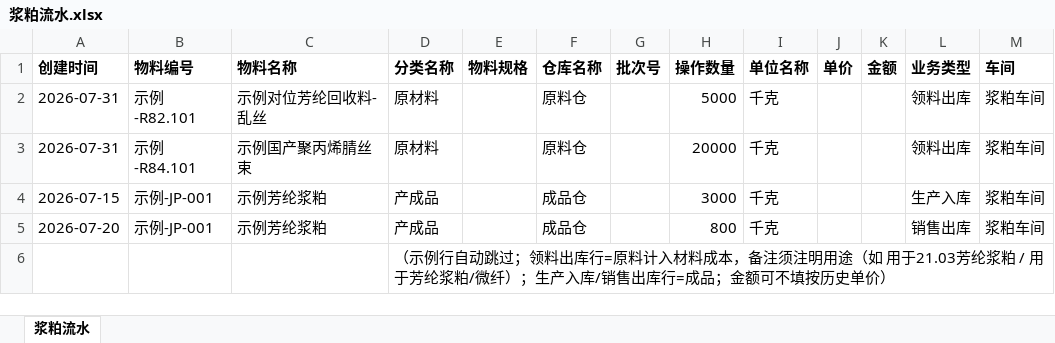
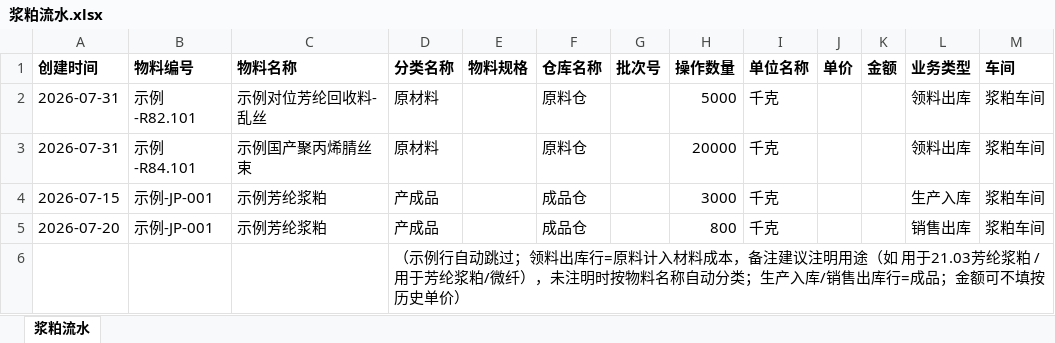
Before and after one commit to clarkwang1980/cost-settlement-platform, an Excel workbook: sample_templates/浆粕流水.xlsx, sheet 浆粕流水, drawn as a sheet; only a part is shown; values as stored, in another font and other column widths than the file's, no borders; the diff names each change by its address in the sheet, - before the commit and + after, or states it on an @@ line.

```diff
--- a/sample_templates/浆粕流水.xlsx (sheet 浆粕流水)
+++ b/sample_templates/浆粕流水.xlsx (sheet 浆粕流水)
-D6 (分类名称): …本，备注须注明用途（如 用于21.03芳纶浆粕 / 用于芳纶浆粕/微纤）；生产入…
+D6 (分类名称): …本，备注建议注明用途（如 用于21.03芳纶浆粕 / 用于芳纶浆粕/微纤），未注明时按物料名称自动分类；生产入…
```
Also changed, not shown: 3 other files.
